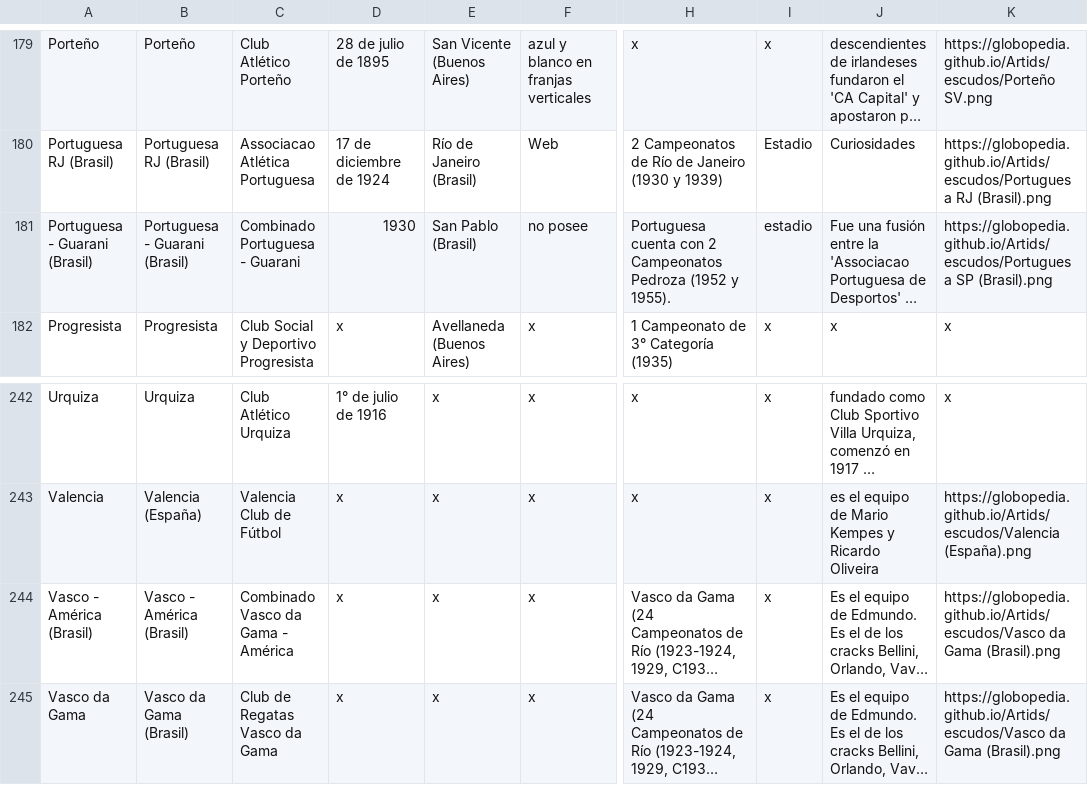
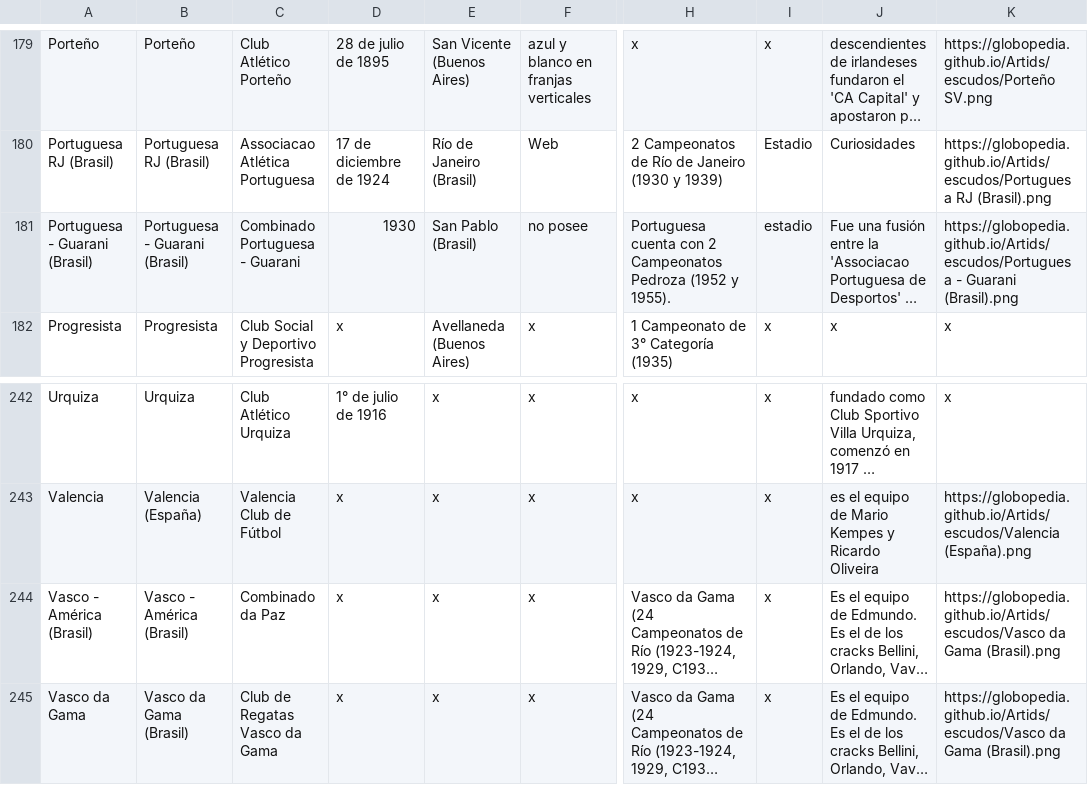
Before and after one commit to globopedia/Lubs, a CSV file: clubes.csv, drawn as a sheet; only a part is shown, gaps mark what is left out; long unchanged cells end in …; the diff names each change by its address in the sheet, - before the commit and + after, or states it on an @@ line.

Commit message:
Add Vasco - América (Brasil) entry to clubes.csv
Added new entry for 'Vasco - América (Brasil)' and updated existing entry.

```diff
--- a/clubes.csv
+++ b/clubes.csv
-K181: https://globopedia.github.io/Artids/escudos/Portuguesa SP (Brasil).png
+K181: https://globopedia.github.io/Artids/escudos/Portuguesa - Guarani (Brasil).png
-C244: Combinado Vasco da Gama - América
+C244: Combinado da Paz
```
